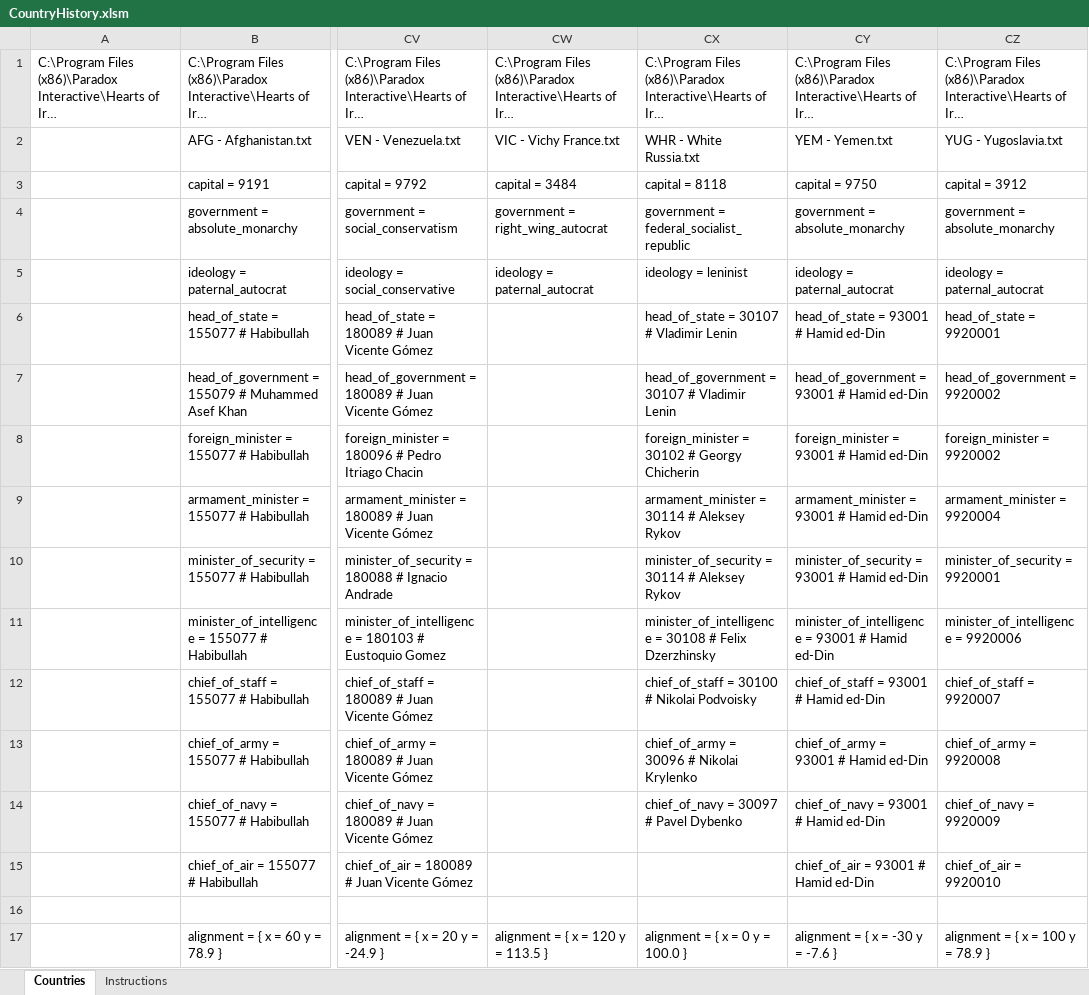
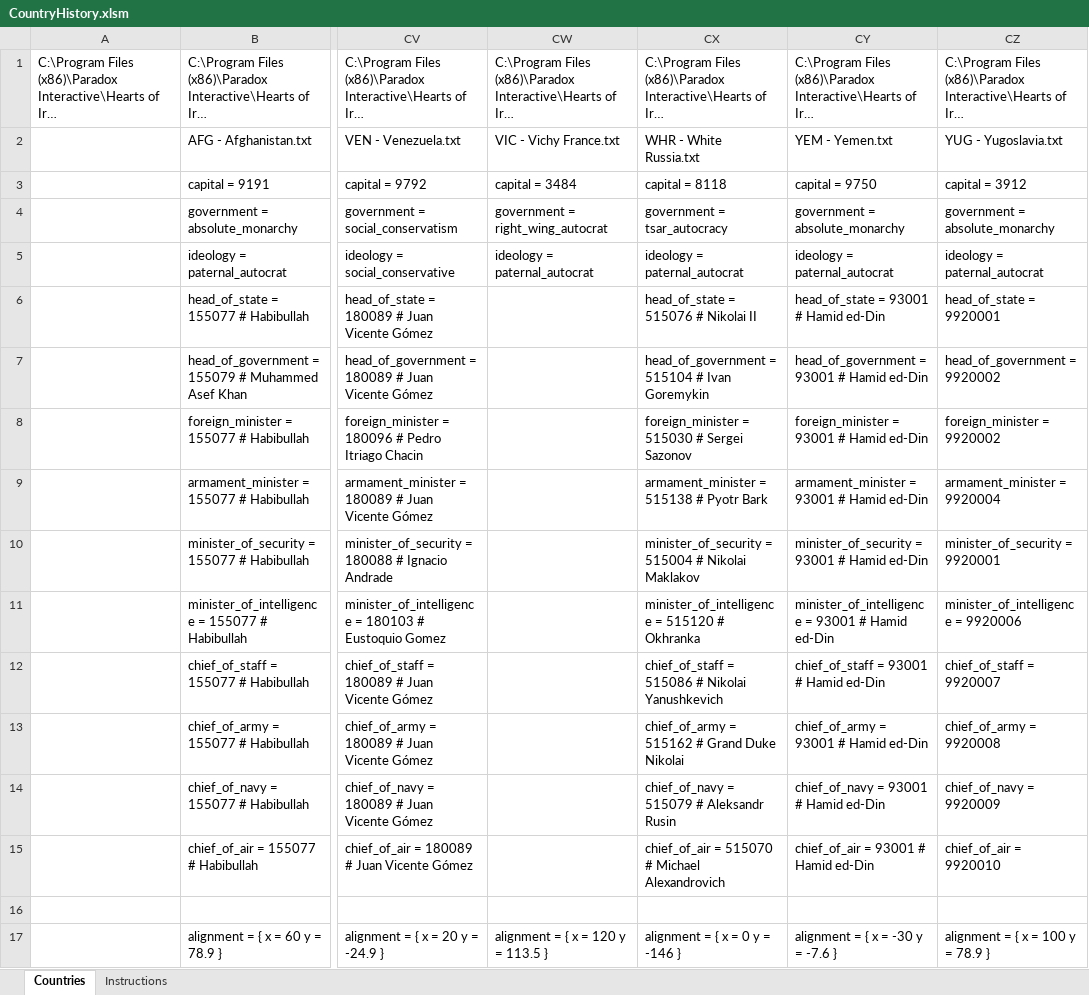
Before and after one commit to dthird3/ww1tfh, an Excel workbook: zzz_tools/CountryHistory.xlsm, sheet Countries, drawn as a sheet; only a part is shown, gaps mark what is left out; long unchanged cells end in …; values as stored, in another font and other column widths than the file's, no borders; conditional formats not drawn; the diff covers the shown part only; the diff names each change by its address in the sheet, - before the commit and + after, or states it on an @@ line.

```diff
--- a/zzz_tools/CountryHistory.xlsm (sheet Countries)
+++ b/zzz_tools/CountryHistory.xlsm (sheet Countries)
-CX4: government = federal_socialist_republic
+CX4: government = tsar_autocracy
-CX5: ideology = leninist
+CX5: ideology = paternal_autocrat
-CX6: head_of_state = 30107 # Vladimir Lenin
+CX6: head_of_state = 515076 # Nikolai II
-CX7: head_of_government = 30107 # Vladimir Lenin
+CX7: head_of_government = 515104 # Ivan Goremykin
-CX8: foreign_minister = 30102 # Georgy Chicherin
+CX8: foreign_minister = 515030 # Sergei Sazonov
-CX9: armament_minister = 30114 # Aleksey Rykov
+CX9: armament_minister = 515138 # Pyotr Bark
-CX10: minister_of_security = 30114 # Aleksey Rykov
+CX10: minister_of_security = 515004 # Nikolai Maklakov
-CX11: minister_of_intelligence = 30108 # Felix Dzerzhinsky
+CX11: minister_of_intelligence = 515120 # Okhranka
-CX12: chief_of_staff = 30100 # Nikolai Podvoisky
+CX12: chief_of_staff = 515086 # Nikolai Yanushkevich
-CX13: chief_of_army = 30096 # Nikolai Krylenko
+CX13: chief_of_army = 515162 # Grand Duke Nikolai
-CX14: chief_of_navy = 30097 # Pavel Dybenko
+CX14: chief_of_navy = 515079 # Aleksandr Rusin
-CX15: (empty)
+CX15: chief_of_air = 515070 # Michael Alexandrovich
-CX17: alignment = { x = 0 y = 100.0 }
+CX17: alignment = { x = 0 y = -146 }
```
Also changed, not shown: 21 edited cells elsewhere in this sheet, 2 other files.
